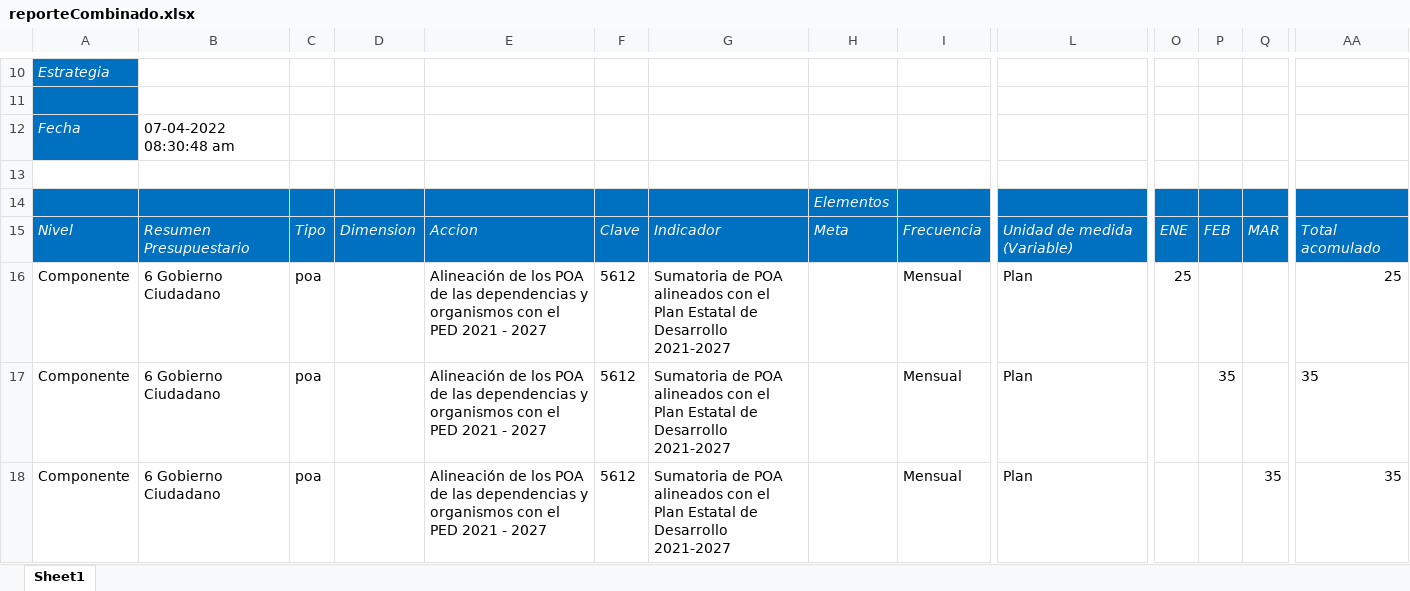
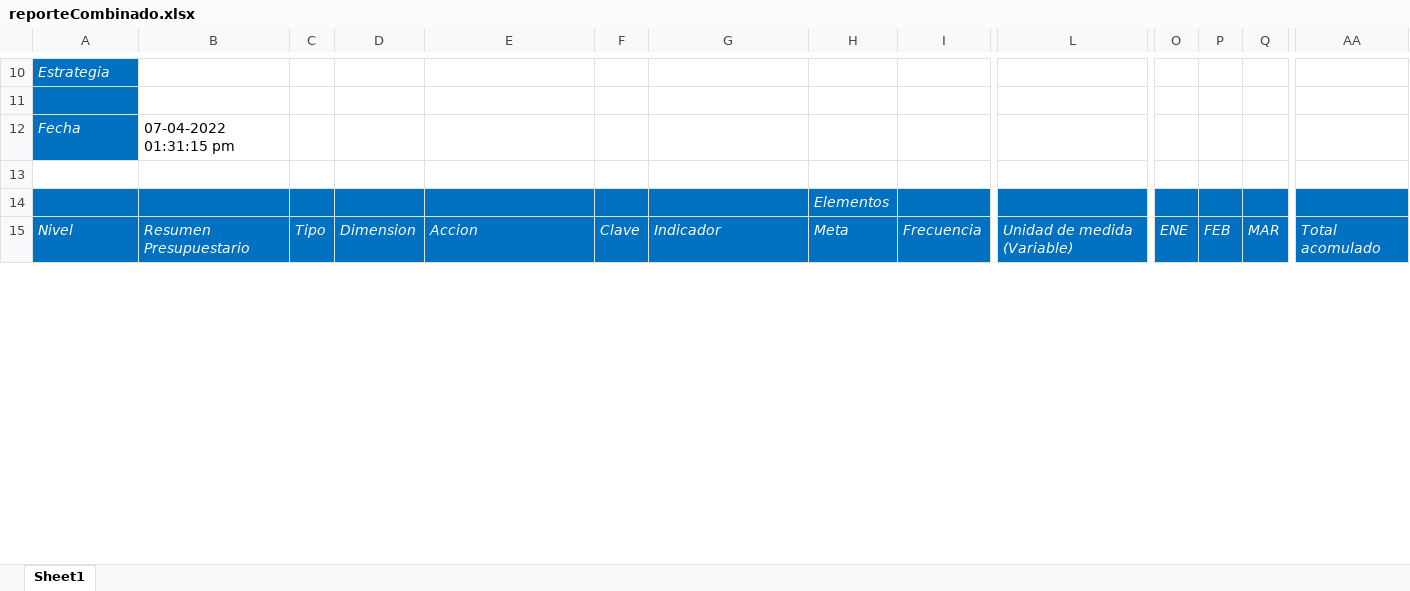
Before and after one commit to ManuelEuan/sigo, an Excel workbook: public/reportes/reporteCombinado.xlsx, sheet Sheet1, drawn as a sheet; only a part is shown, gaps mark what is left out; values as stored, in another font and other column widths than the file's, no borders; removed rows and columns are numbered as before the commit, all else as after; rows hold the shown columns only; the diff covers the shown part only; the diff names each change by its address in the sheet, - before the commit and + after, or states it on an @@ line.

```diff
--- a/public/reportes/reporteCombinado.xlsx (sheet Sheet1)
+++ b/public/reportes/reporteCombinado.xlsx (sheet Sheet1)
-B12: 07-04-2022 08:30:48 am
+B12: 07-04-2022 01:31:15 pm
-row 16: Componente | 6 Gobierno Ciudadano | poa |  | Alineación de los POA de las dependencias y organismos con el PED 2021 - 2027 | 5612 | Sumatoria de POA alineados con el Plan Estatal de Desarrollo 2021-2027 |  | Mensual | Plan | 25 |  |  | 25
-row 17: Componente | 6 Gobierno Ciudadano | poa |  | Alineación de los POA de las dependencias y organismos con el PED 2021 - 2027 | 5612 | Sumatoria de POA alineados con el Plan Estatal de Desarrollo 2021-2027 |  | Mensual | Plan |  | 35 |  | 35
-row 18: Componente | 6 Gobierno Ciudadano | poa |  | Alineación de los POA de las dependencias y organismos con el PED 2021 - 2027 | 5612 | Sumatoria de POA alineados con el Plan Estatal de Desarrollo 2021-2027 |  | Mensual | Plan |  |  | 35 | 35
```
Also changed, not shown: 7 added rows and 5 edited cells elsewhere in this sheet, public/reportes/avancemir.xlsx, public/reportes/indicadores.xlsx, 5 other files.
